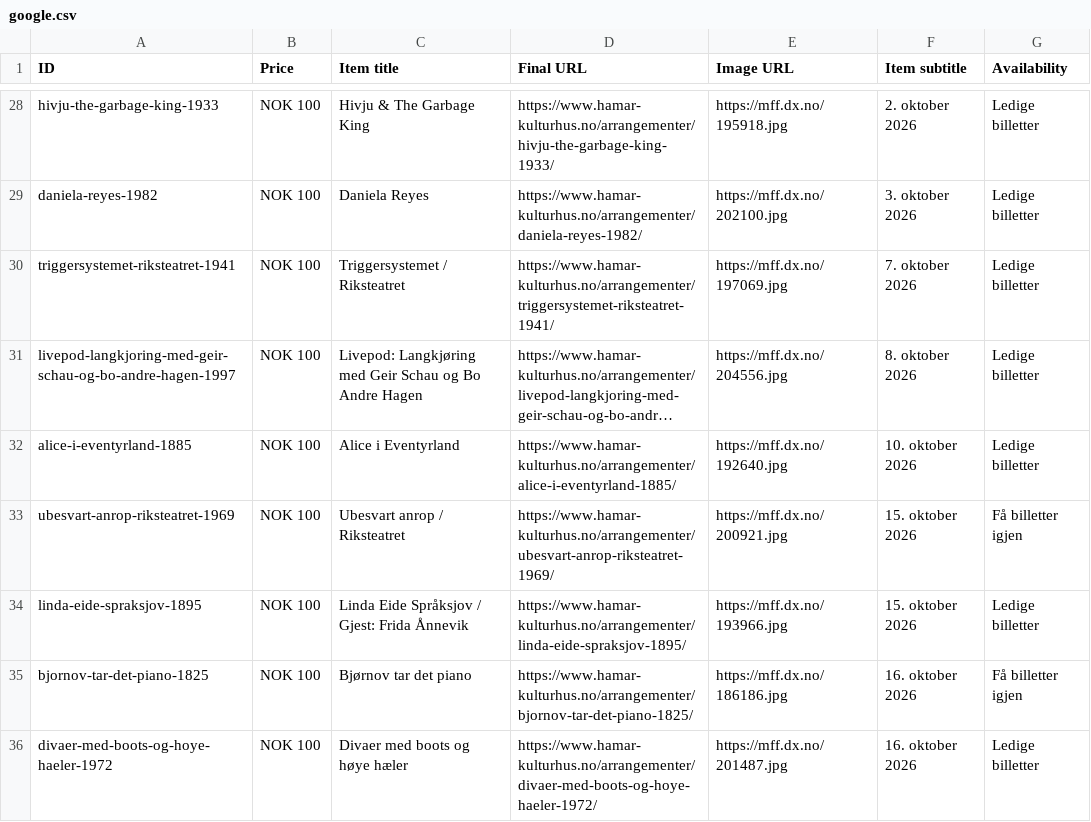
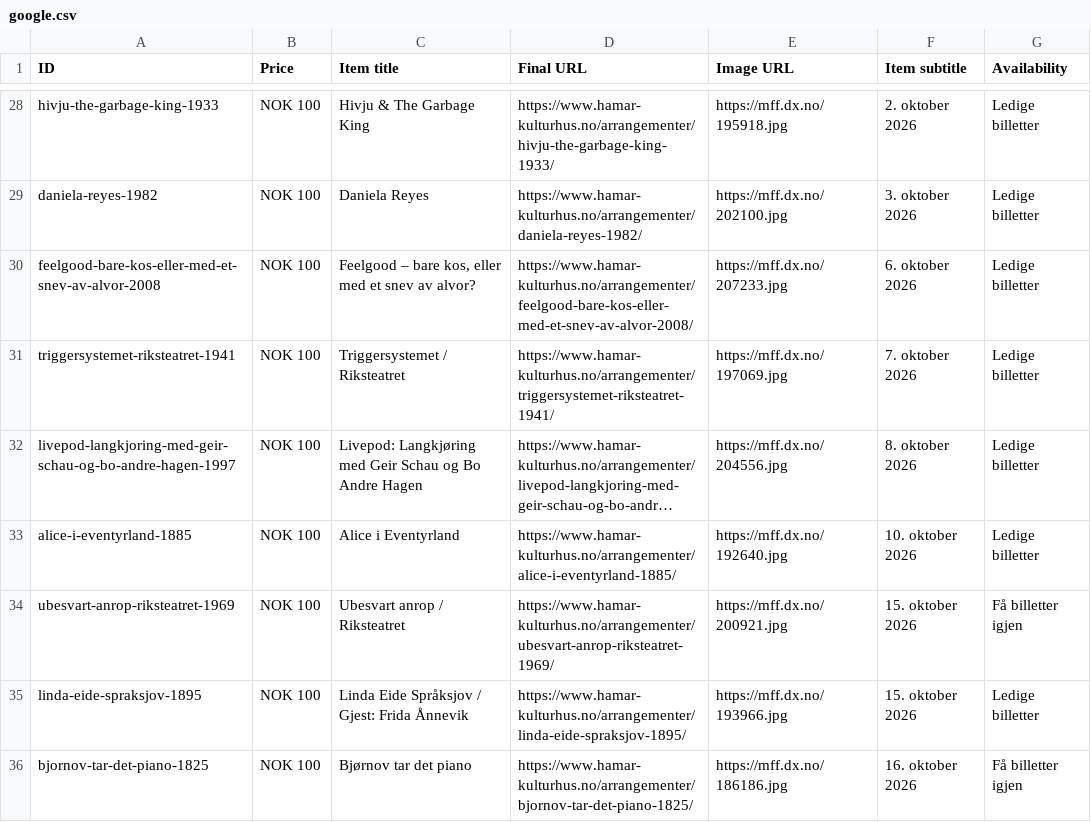
Before and after one commit to opmthomassen/hamar, a CSV file: google.csv, drawn as a sheet; only a part is shown, gaps mark what is left out; the shorter side is filled out with more unchanged rows; long unchanged cells end in …; the diff names each change by its address in the sheet, - before the commit and + after, or states it on an @@ line.

```diff
--- a/google.csv
+++ b/google.csv
+row 30: feelgood-bare-kos-eller-med-et-snev-av-alvor-2008 | NOK 100 | Feelgood – bare kos, eller med et snev av alvor? | https://www.hamar-kulturhus.no/arrangementer/feelgood-bare-kos-eller-med-et-snev-av-alvor-2008/ | https://mff.dx.no/207233.jpg | 6. oktober 2026 | Ledige billetter
```
Also changed, not shown: meta.csv.
